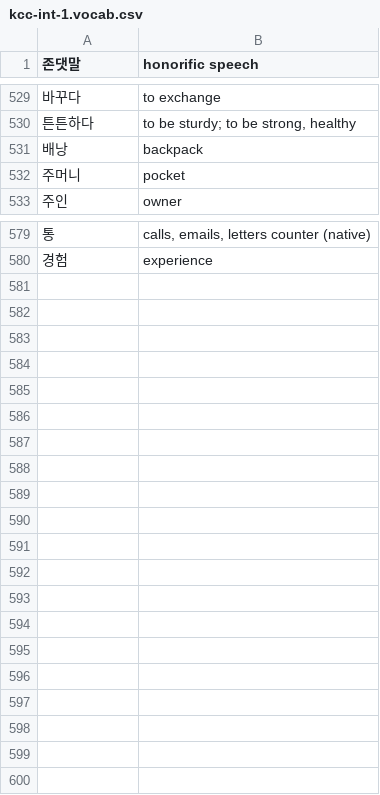
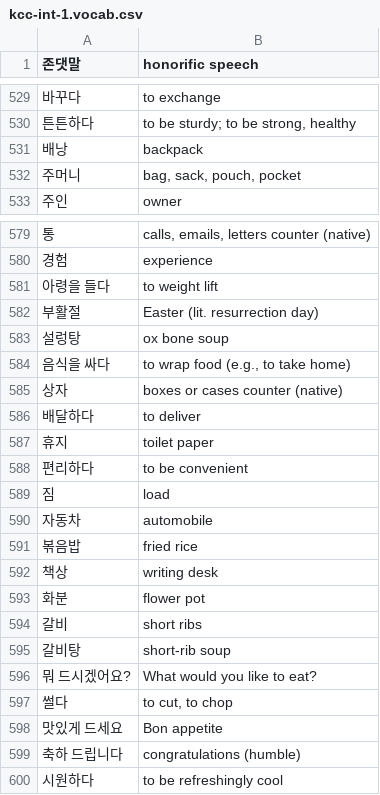
Before and after one commit to nilanshutwinkle/random-notes, a CSV file: Korean Flashcards/KCC/Intermediate 1/kcc-int-1.vocab.csv, drawn as a sheet; only a part is shown, gaps mark what is left out; the diff covers the shown part only.

Commit message:
more 어휘 7과, 수업

```diff
--- a/Korean Flashcards/KCC/Intermediate 1/kcc-int-1.vocab.csv
+++ b/Korean Flashcards/KCC/Intermediate 1/kcc-int-1.vocab.csv
@@ -531,3 +531,3 @@
 "배낭","backpack"
-"주머니","pocket"
+"주머니","bag, sack, pouch, pocket"
 "주인","owner"
@@ -580 +580,21 @@
 "경험","experience"
+"아령을 들다","to weight lift"
+"부활절","Easter (lit. resurrection day)"
+"설렁탕","ox bone soup"
+"음식을 싸다","to wrap food (e.g., to take home)"
+"상자","boxes or cases counter (native)"
+"배달하다","to deliver"
+"휴지","toilet paper"
+"편리하다","to be convenient"
+"짐","load"
+"자동차","automobile"
+"볶음밥","fried rice"
+"책상","writing desk"
+"화분","flower pot"
+"갈비","short ribs"
+"갈비탕","short-rib soup"
+"뭐 드시겠어요?","What would you like to eat?"
+"썰다","to cut, to chop"
+"맛있게 드세요","Bon appetite"
+"축하 드립니다","congratulations (humble)"
+"시원하다","to be refreshingly cool"
```
Also changed, not shown: 1 edited cell elsewhere in this file.
